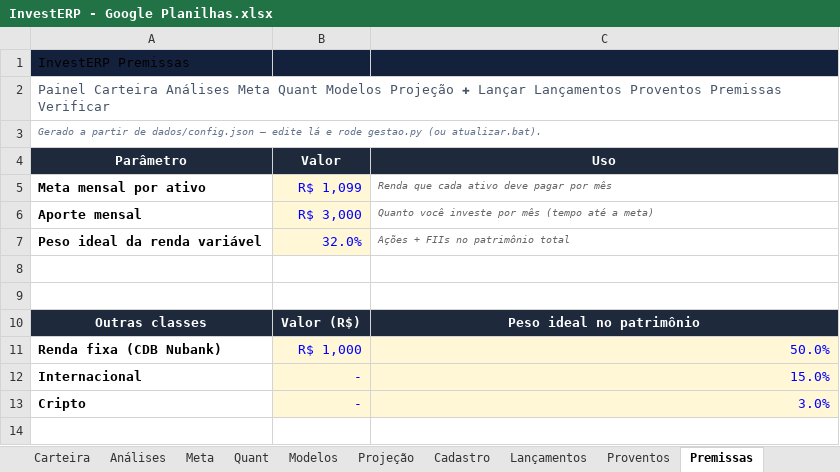
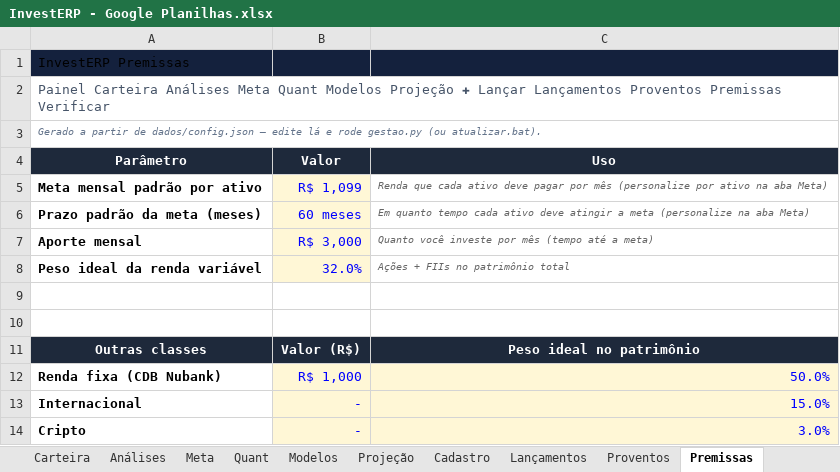
Before and after one commit to Mattttheus/Projeto-invest, an Excel workbook: google/InvestERP - Google Planilhas.xlsx, sheet Premissas, drawn as a sheet; values as stored, in another font and other column widths than the file's, no borders; the diff names each change by its address in the sheet, - before the commit and + after, or states it on an @@ line.

```diff
--- a/google/InvestERP - Google Planilhas.xlsx (sheet Premissas)
+++ b/google/InvestERP - Google Planilhas.xlsx (sheet Premissas)
-A5 (Parâmetro): Meta mensal por ativo
+A5 (Parâmetro): Meta mensal padrão por ativo
-C5 (Uso): …por mês
+C5 (Uso): …por mês (personalize por ativo na aba Meta)
+row 6: Prazo padrão da meta (meses) | 60 meses | Em quanto tempo cada ativo deve atingir a meta (personalize na aba Meta)
```
Also changed, not shown: sheet Meta, sheet Carteira, sheet Painel, sheet Projeção, saida/Gestao de investimentos.xlsm, 16 other files.
